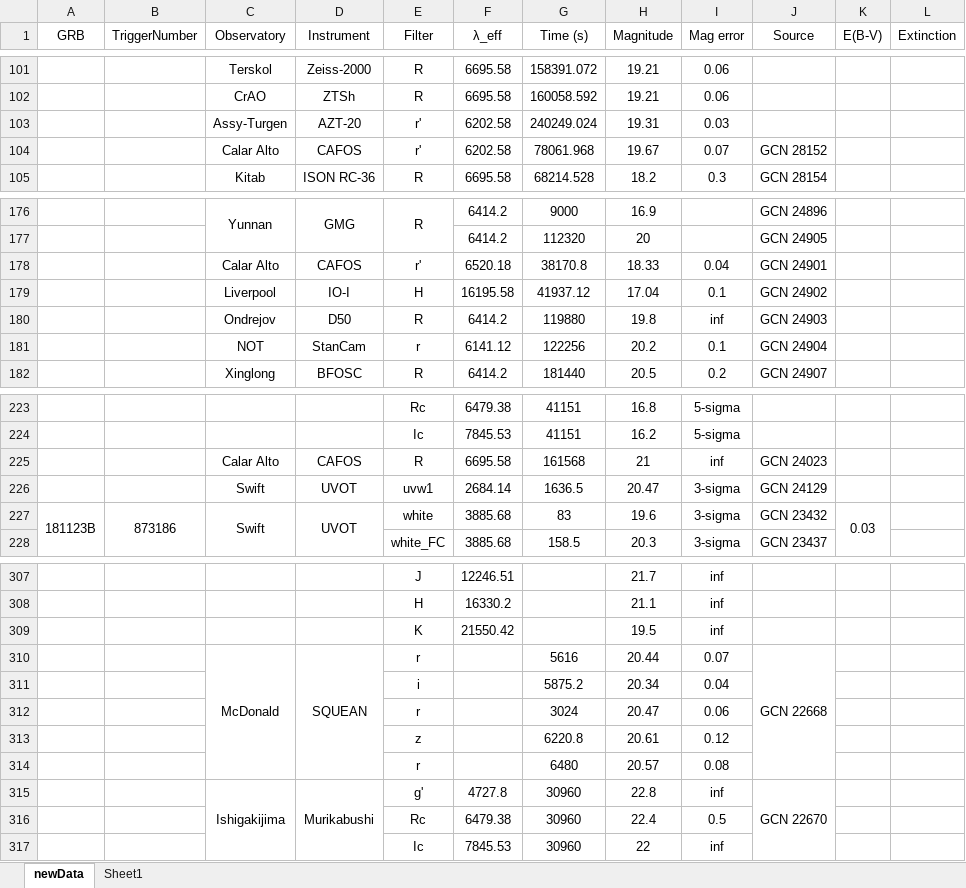
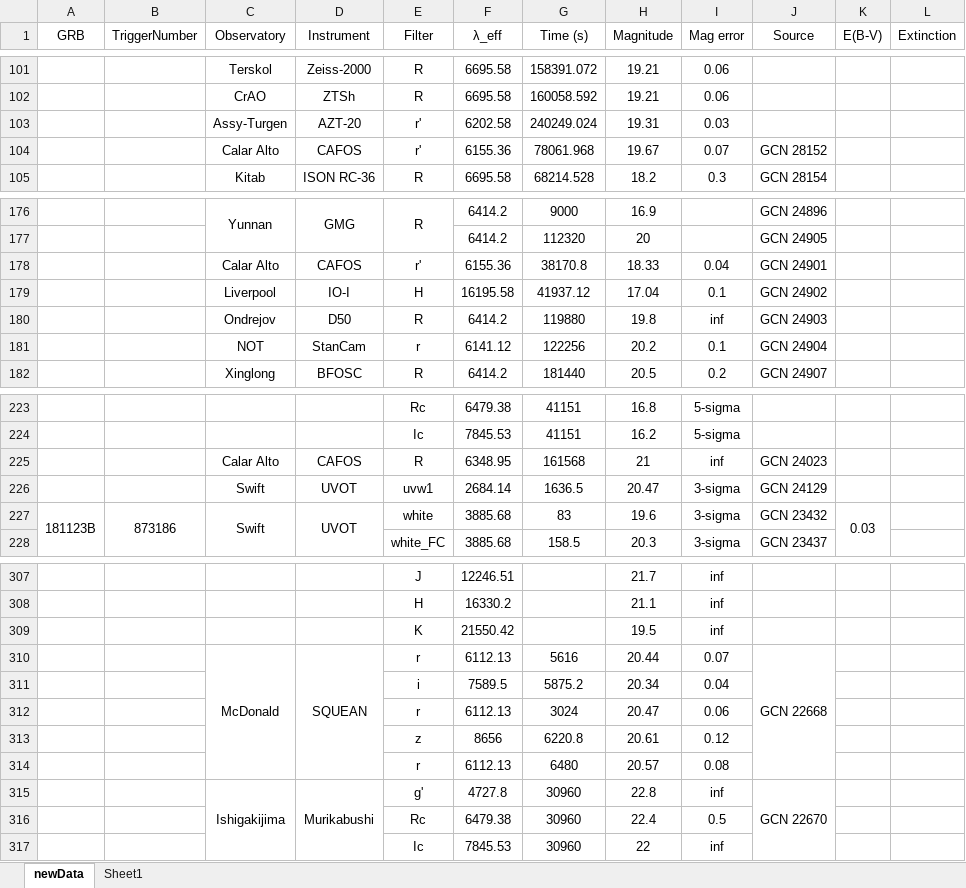
Before and after one commit to cgobat/dark-GRBs, an Excel workbook: data/newData.xlsx, sheet newData, drawn as a sheet; only a part is shown, gaps mark what is left out; values as stored, in another font and other column widths than the file's, no borders; conditional formats not drawn; the diff names each change by its address in the sheet, - before the commit and + after, or states it on an @@ line.

Commit message:
Update effective wavelengths for some filters

```diff
--- a/data/newData.xlsx (sheet newData)
+++ b/data/newData.xlsx (sheet newData)
-F104 (λ_eff): 6202.58
+F104 (λ_eff): 6155.36
-F178 (λ_eff): 6520.18
+F178 (λ_eff): 6155.36
-F225 (λ_eff): 6695.58
+F225 (λ_eff): 6348.95
-F310 (λ_eff): (empty)
+F310 (λ_eff): 6112.13
-F311 (λ_eff): (empty)
+F311 (λ_eff): 7589.5
-F312 (λ_eff): (empty)
+F312 (λ_eff): 6112.13
-F313 (λ_eff): (empty)
+F313 (λ_eff): 8656
-F314 (λ_eff): (empty)
+F314 (λ_eff): 6112.13
```
